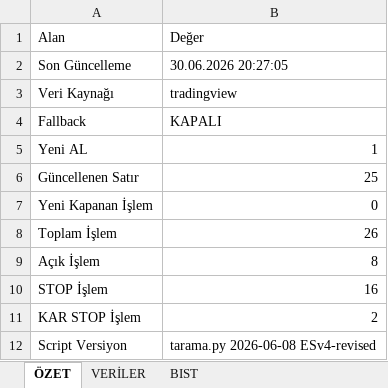
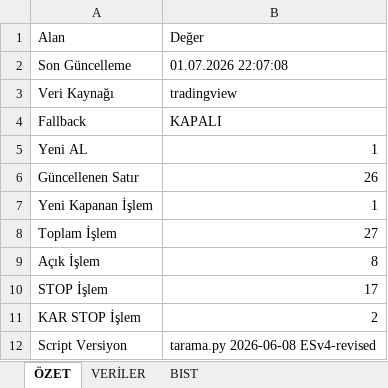
Before and after one commit to erensvncc9523-droid/analiz_daily, an Excel workbook: Yüzde .xlsx, sheet ÖZET, drawn as a sheet; values as stored, in another font and other column widths than the file's, no borders; the diff names each change by its address in the sheet, - before the commit and + after, or states it on an @@ line.

```diff
--- a/Yüzde .xlsx (sheet ÖZET)
+++ b/Yüzde .xlsx (sheet ÖZET)
-B2: 30.06.2026 20:27:05
+B2: 01.07.2026 22:07:08
-B6: 25
+B6: 26
-B7: 0
+B7: 1
-B8: 26
+B8: 27
-B10: 16
+B10: 17
```
Also changed, not shown: sheet VERİLER.
